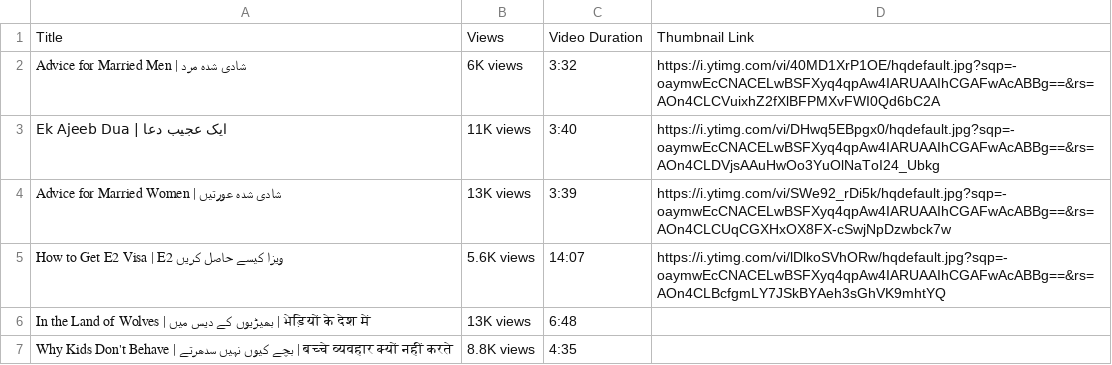
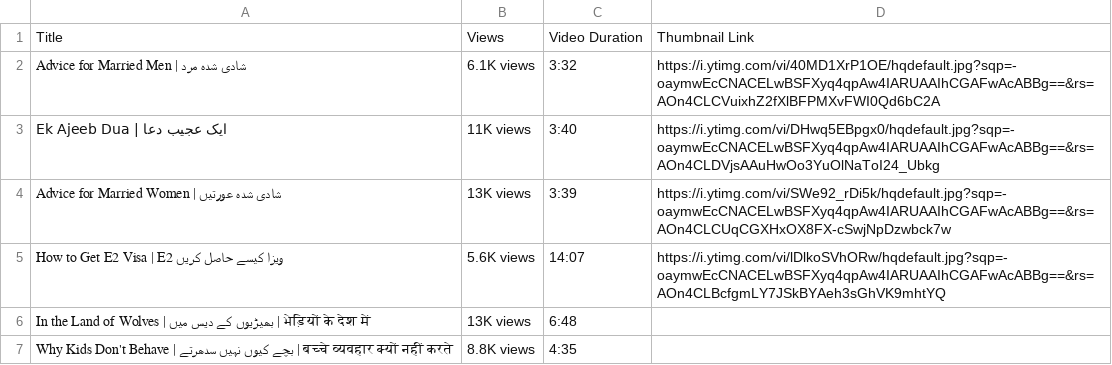
Before and after one commit to ZiaurRehmanmalhi/youtube_scraper_project_1, a CSV file: tasks/youtube_data.csv, drawn as a sheet; only a part is shown.

Commit message:
task_2 with csv file

```diff
--- a/tasks/youtube_data.csv
+++ b/tasks/youtube_data.csv
@@ -1,3 +1,3 @@
 Title,Views,Video Duration,Thumbnail Link
-Advice for Married Men | شادی شدہ مرد,6K views,3:32,https://i.ytimg.com/vi/40MD1XrP1OE/hqdefault.jpg?sqp=-oaymwEcCNACELwBSFXyq4qpAw4IARUAAIhCGAFwAcABBg==&rs=AOn4CLCVuixhZ2fXlBFPMXvFWI0Qd6bC2A
+Advice for Married Men | شادی شدہ مرد,6.1K views,3:32,https://i.ytimg.com/vi/40MD1XrP1OE/hqdefault.jpg?sqp=-oaymwEcCNACELwBSFXyq4qpAw4IARUAAIhCGAFwAcABBg==&rs=AOn4CLCVuixhZ2fXlBFPMXvFWI0Qd6bC2A
 Ek Ajeeb Dua | ایک عجیب دعا,11K views,3:40,https://i.ytimg.com/vi/DHwq5EBpgx0/hqdefault.jpg?sqp=-oaymwEcCNACELwBSFXyq4qpAw4IARUAAIhCGAFwAcABBg==&rs=AOn4CLDVjsAAuHwOo3YuOlNaToI24_Ubkg
```
Also changed, not shown: 1 other file.
